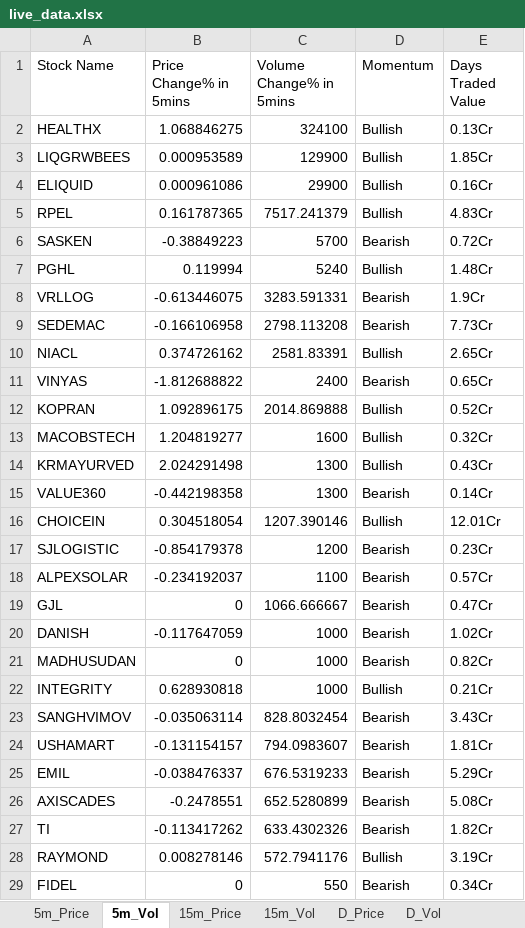
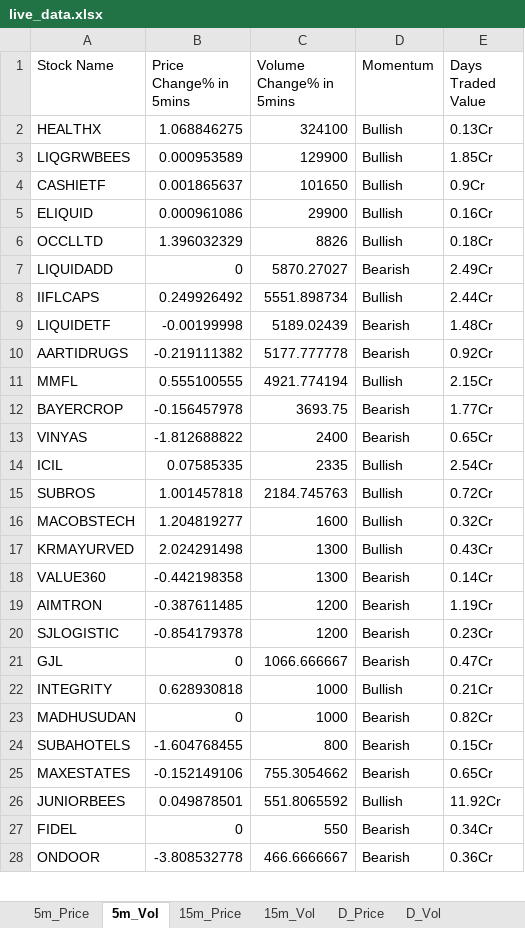
Before and after one commit to srbsharma92/priceAction2, an Excel workbook: data/live_data.xlsx, sheet 5m_Vol, drawn as a sheet; only a part is shown; the shorter side is filled out with more unchanged rows; values as stored, in another font and other column widths than the file's, no borders; removed rows and columns are numbered as before the commit, all else as after; the diff covers the shown part only; the diff names each change by its address in the sheet, - before the commit and + after, or states it on an @@ line.

```diff
--- a/data/live_data.xlsx (sheet 5m_Vol)
+++ b/data/live_data.xlsx (sheet 5m_Vol)
+row 4: CASHIETF | 0.001865637 | 101650 | Bullish | 0.9Cr
-row 5: RPEL | 0.161787365 | 7517.241379 | Bullish | 4.83Cr
-row 6: SASKEN | -0.38849223 | 5700 | Bearish | 0.72Cr
-row 7: PGHL | 0.119994 | 5240 | Bullish | 1.48Cr
-row 8: VRLLOG | -0.613446075 | 3283.591331 | Bearish | 1.9Cr
-row 9: SEDEMAC | -0.166106958 | 2798.113208 | Bearish | 7.73Cr
-row 10: NIACL | 0.374726162 | 2581.83391 | Bullish | 2.65Cr
+row 6: OCCLLTD | 1.396032329 | 8826 | Bullish | 0.18Cr
+row 7: LIQUIDADD | 0 | 5870.27027 | Bearish | 2.49Cr
+row 8: IIFLCAPS | 0.249926492 | 5551.898734 | Bullish | 2.44Cr
+row 9: LIQUIDETF | -0.00199998 | 5189.02439 | Bearish | 1.48Cr
+row 10: AARTIDRUGS | -0.219111382 | 5177.777778 | Bearish | 0.92Cr
+row 11: MMFL | 0.555100555 | 4921.774194 | Bullish | 2.15Cr
+row 12: BAYERCROP | -0.156457978 | 3693.75 | Bearish | 1.77Cr
-row 12: KOPRAN | 1.092896175 | 2014.869888 | Bullish | 0.52Cr
+row 14: ICIL | 0.07585335 | 2335 | Bullish | 2.54Cr
+row 15: SUBROS | 1.001457818 | 2184.745763 | Bullish | 0.72Cr
-row 16: CHOICEIN | 0.304518054 | 1207.390146 | Bullish | 12.01Cr
+row 19: AIMTRON | -0.387611485 | 1200 | Bearish | 1.19Cr
-row 18: ALPEXSOLAR | -0.234192037 | 1100 | Bearish | 0.57Cr
-row 20: DANISH | -0.117647059 | 1000 | Bearish | 1.02Cr
-row 23: SANGHVIMOV | -0.035063114 | 828.8032454 | Bearish | 3.43Cr
-row 24: USHAMART | -0.131154157 | 794.0983607 | Bearish | 1.81Cr
-row 25: EMIL | -0.038476337 | 676.5319233 | Bearish | 5.29Cr
-row 26: AXISCADES | -0.2478551 | 652.5280899 | Bearish | 5.08Cr
-row 27: TI | -0.113417262 | 633.4302326 | Bearish | 1.82Cr
-row 28: RAYMOND | 0.008278146 | 572.7941176 | Bullish | 3.19Cr
+row 24: SUBAHOTELS | -1.604768455 | 800 | Bearish | 0.15Cr
+row 25: MAXESTATES | -0.152149106 | 755.3054662 | Bearish | 0.65Cr
+row 26: JUNIORBEES | 0.049878501 | 551.8065592 | Bullish | 11.92Cr
```
Also changed, not shown: 6 added rows and 14 removed rows elsewhere in this sheet, sheet D_Price, sheet D_Vol, sheet 15m_Vol, sheet 15m_Price, sheet 5m_Price, sheet Opening, 1 more sheet.
